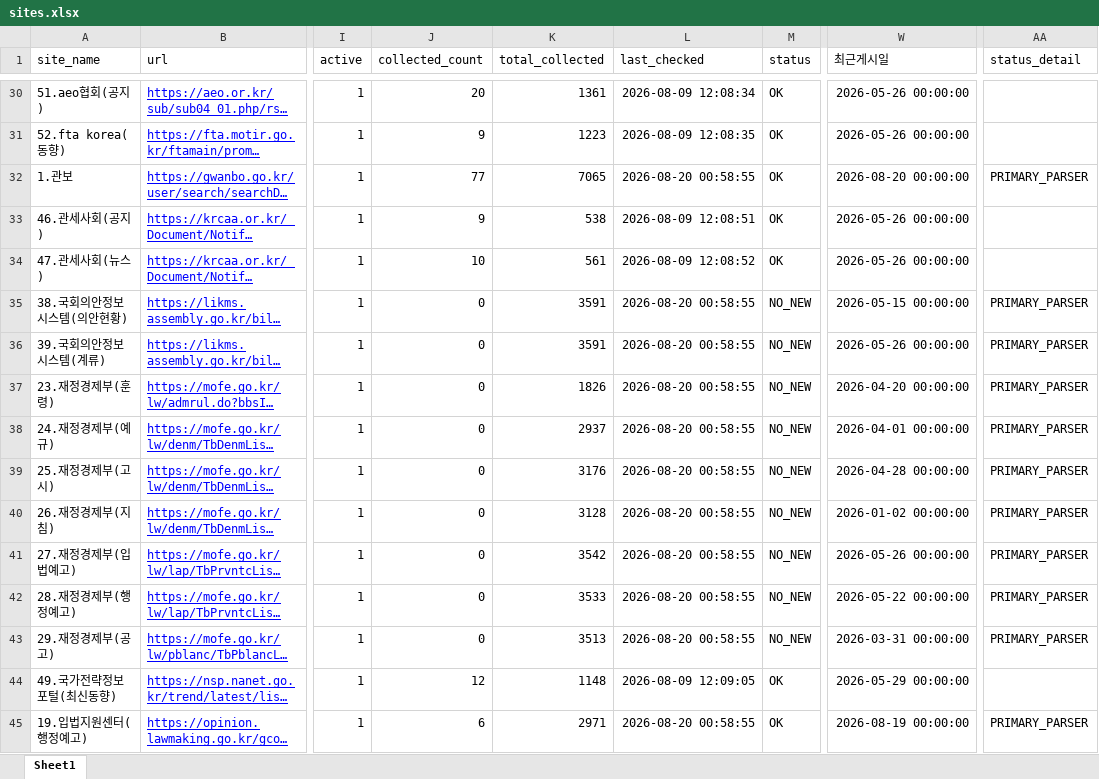
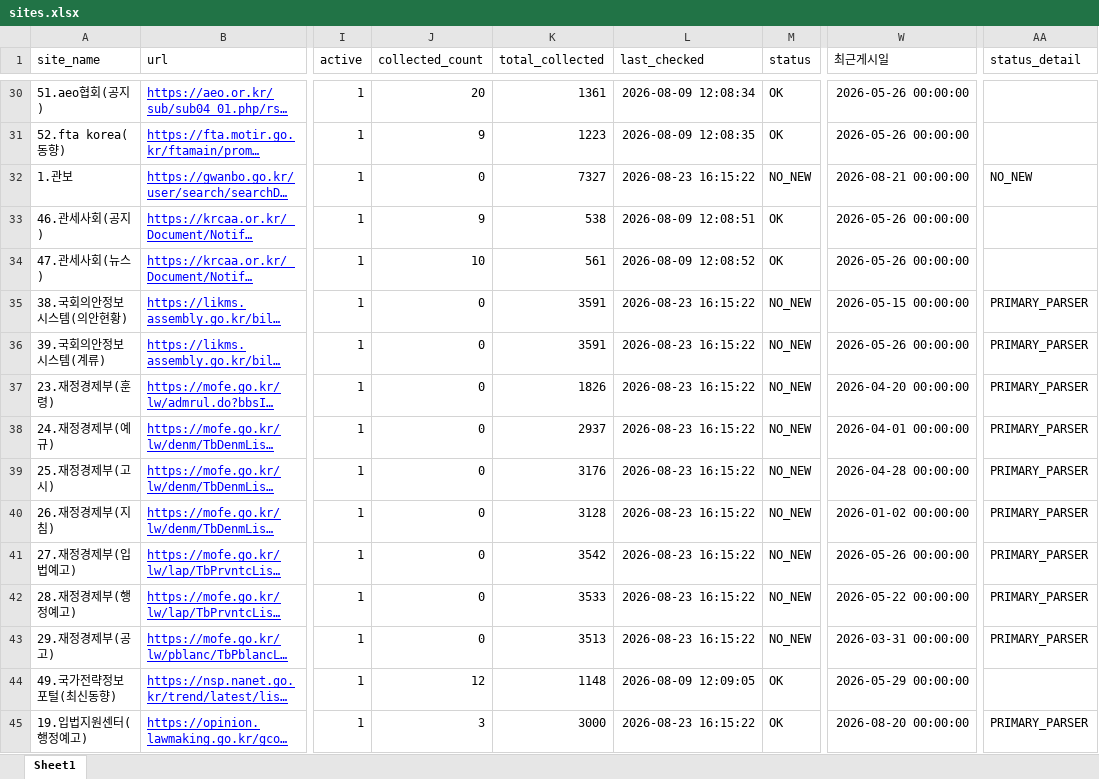
Before and after one commit to rhkr8872-dotcom/GTI-MAILLING, an Excel workbook: sites.xlsx, sheet Sheet1, drawn as a sheet; only a part is shown, gaps mark what is left out; long unchanged cells end in …; values as stored, in another font and other column widths than the file's, no borders; the diff covers the shown part only; the diff names each change by its address in the sheet, - before the commit and + after, or states it on an @@ line.

```diff
--- a/sites.xlsx (sheet Sheet1)
+++ b/sites.xlsx (sheet Sheet1)
-J32 (collected_count): 77
+J32 (collected_count): 0
-K32 (total_collected): 7065
+K32 (total_collected): 7327
-L32 (last_checked): 2026-08-20 00:58:55
+L32 (last_checked): 2026-08-23 16:15:22
-M32 (status): OK
+M32 (status): NO_NEW
-W32 (최근게시일): 2026-08-20 00:00:00
+W32 (최근게시일): 2026-08-21 00:00:00
-AA32 (status_detail): PRIMARY_PARSER
+AA32 (status_detail): NO_NEW
-L35:L43 (last_checked): 2026-08-20 00:58:55
+L35:L43 (last_checked): 2026-08-23 16:15:22
-J45 (collected_count): 6
+J45 (collected_count): 3
-K45 (total_collected): 2971
+K45 (total_collected): 3000
-L45 (last_checked): 2026-08-20 00:58:55
+L45 (last_checked): 2026-08-23 16:15:22
-W45 (최근게시일): 2026-08-19 00:00:00
+W45 (최근게시일): 2026-08-20 00:00:00
```
Also changed, not shown: 125 edited cells elsewhere in this sheet, 7 other files.
